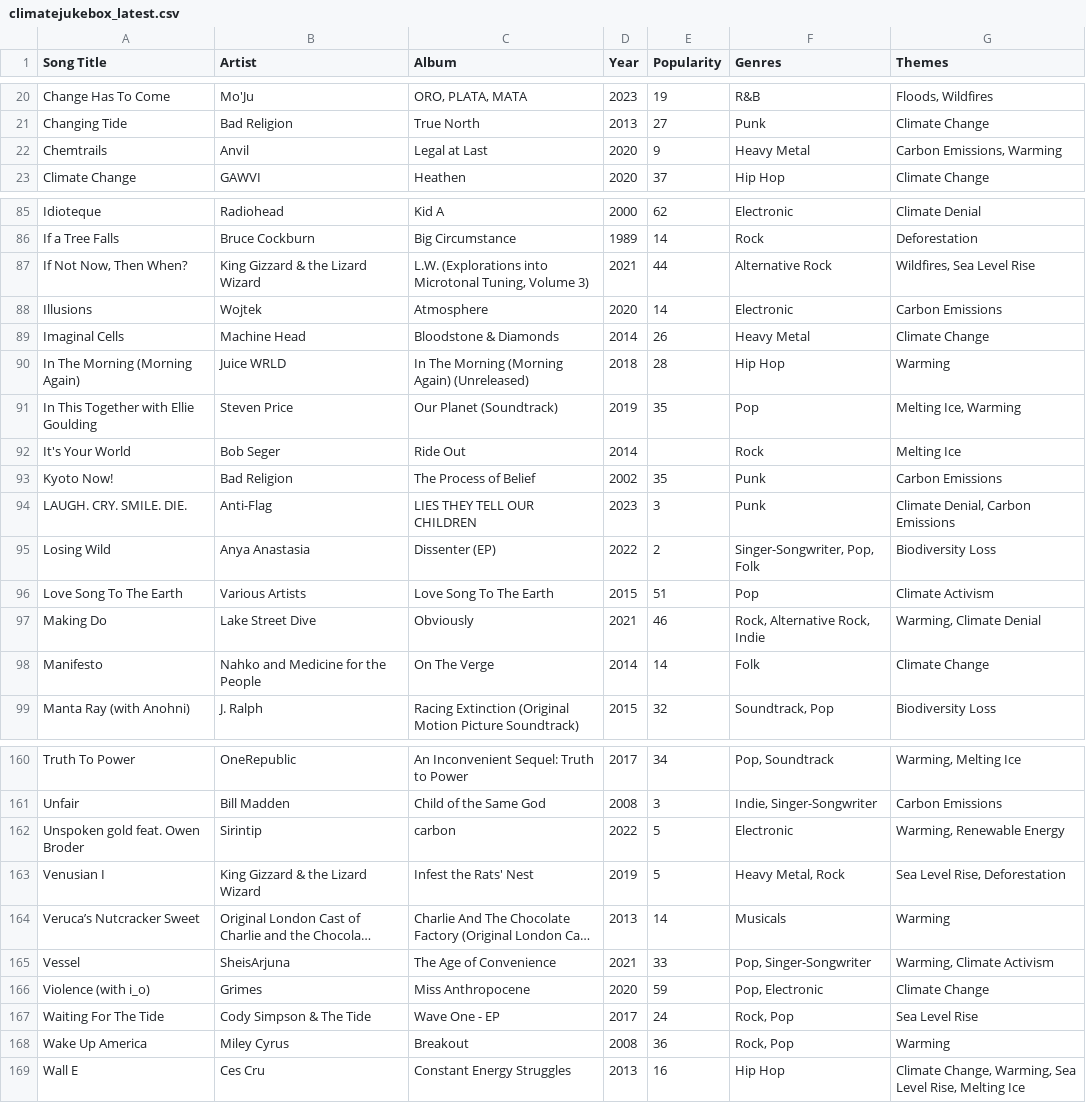
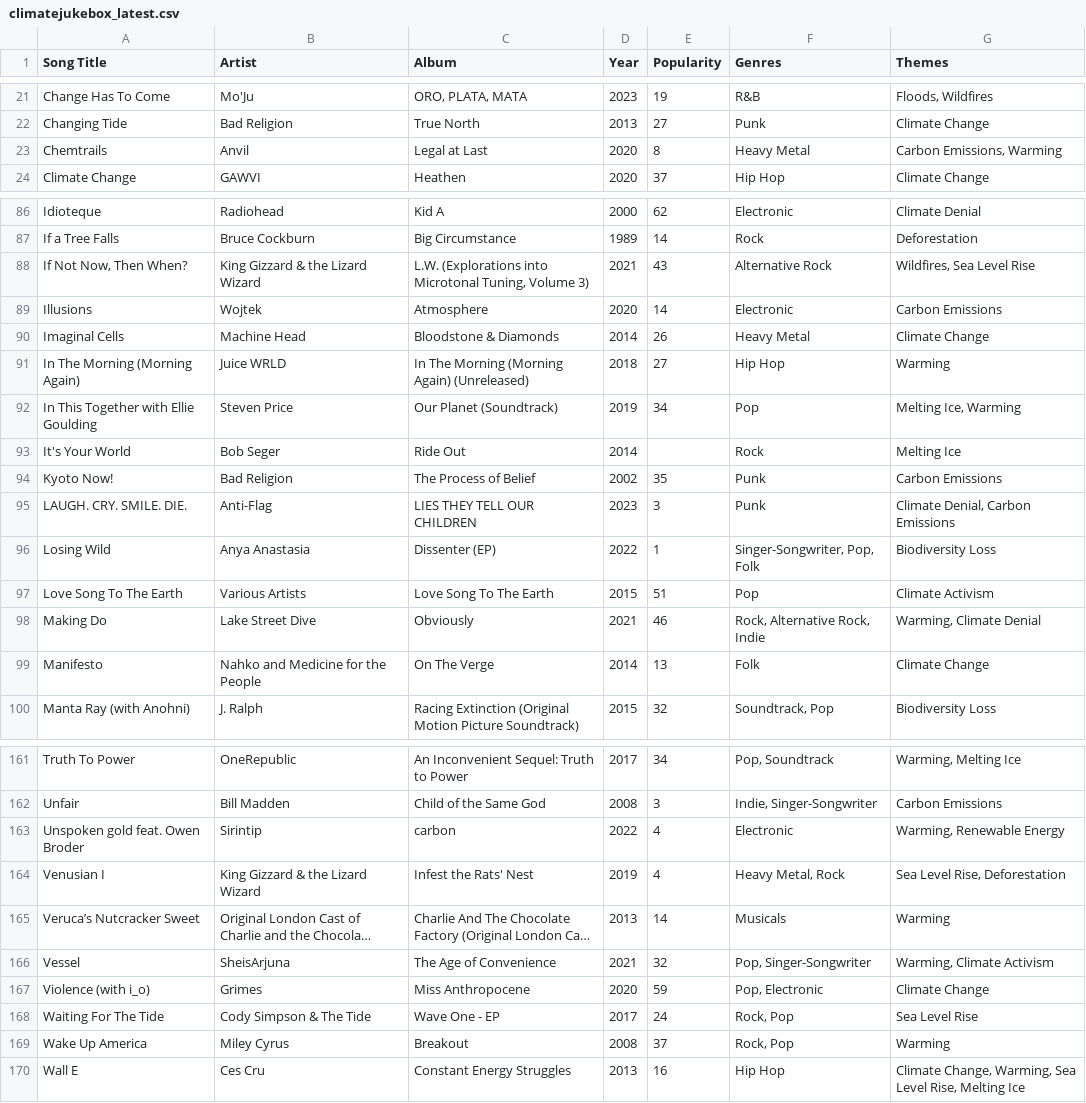
Before and after one commit to patrickdlandy/climatejukebox, a CSV file: data/climatejukebox_latest.csv, drawn as a sheet; only a part is shown, gaps mark what is left out; long unchanged cells end in …; addresses are those after the commit; the diff covers the shown part only; the diff names each change by its address in the sheet, - before the commit and + after, or states it on an @@ line.

```diff
--- a/data/climatejukebox_latest.csv
+++ b/data/climatejukebox_latest.csv
-E23 (Popularity): 9
+E23 (Popularity): 8
-E88 (Popularity): 44
+E88 (Popularity): 43
-E91 (Popularity): 28
+E91 (Popularity): 27
-E92 (Popularity): 35
+E92 (Popularity): 34
-E96 (Popularity): 2
+E96 (Popularity): 1
-E99 (Popularity): 14
+E99 (Popularity): 13
-E163:E164 (Popularity): 5
+E163:E164 (Popularity): 4
-E166 (Popularity): 33
+E166 (Popularity): 32
-E169 (Popularity): 36
+E169 (Popularity): 37
```
Also changed, not shown: 1 added row and 17 edited cells elsewhere in this file.
